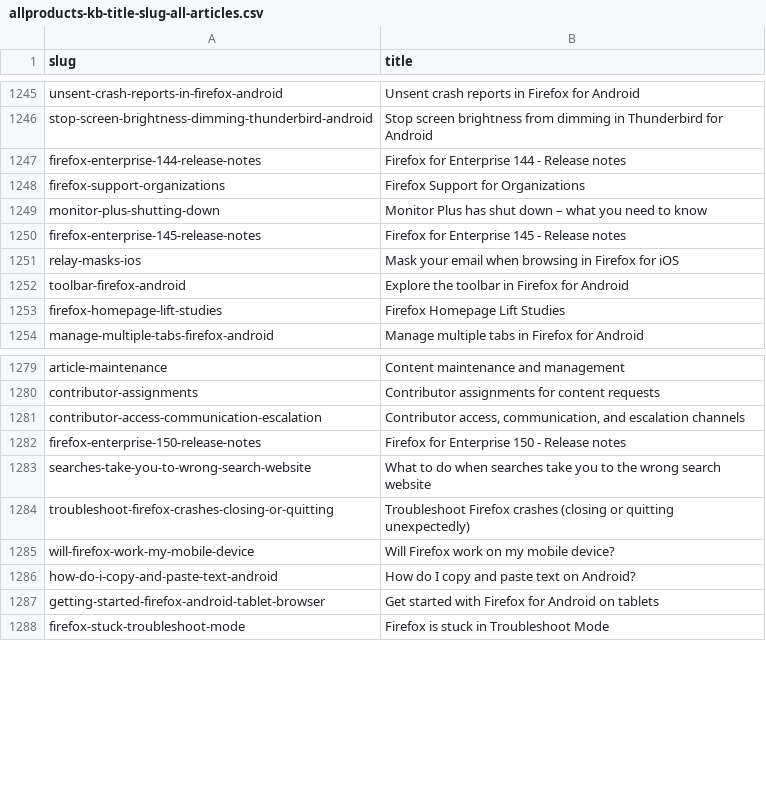
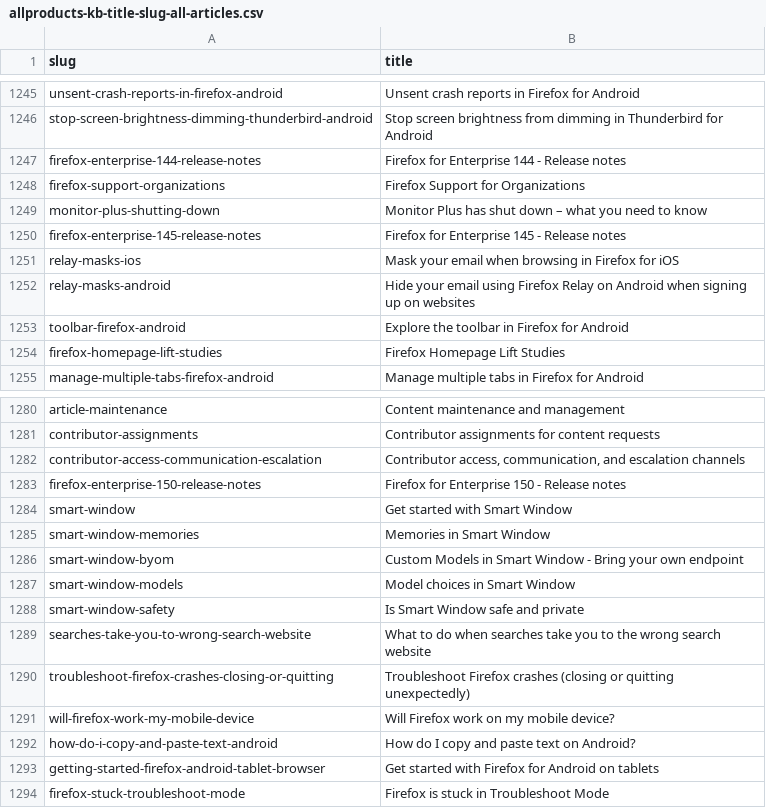
Before and after one commit to thunderbird/github-action-thunderbird-kb, a CSV file: allproducts-kb-title-slug-all-articles.csv, drawn as a sheet; only a part is shown, gaps mark what is left out.

```diff
--- a/allproducts-kb-title-slug-all-articles.csv
+++ b/allproducts-kb-title-slug-all-articles.csv
@@ -1251,2 +1251,3 @@ firefox-enterprise-145-release-notes,Firefox for Enterprise 145 - Release notes
 relay-masks-ios,Mask your email when browsing in Firefox for iOS
+relay-masks-android,Hide your email using Firefox Relay on Android when signing up on websites
 toolbar-firefox-android,Explore the toolbar in Firefox for Android
@@ -1282,2 +1283,7 @@ contributor-access-communication-escalation,"Contributor access, communication,
 firefox-enterprise-150-release-notes,Firefox for Enterprise 150 - Release notes
+smart-window,Get started with Smart Window
+smart-window-memories,Memories in Smart Window
+smart-window-byom,Custom Models in Smart Window - Bring your own endpoint
+smart-window-models,Model choices in Smart Window
+smart-window-safety,Is Smart Window safe and private
 searches-take-you-to-wrong-search-website,What to do when searches take you to the wrong search website
```
Also changed, not shown: 1 other file.
